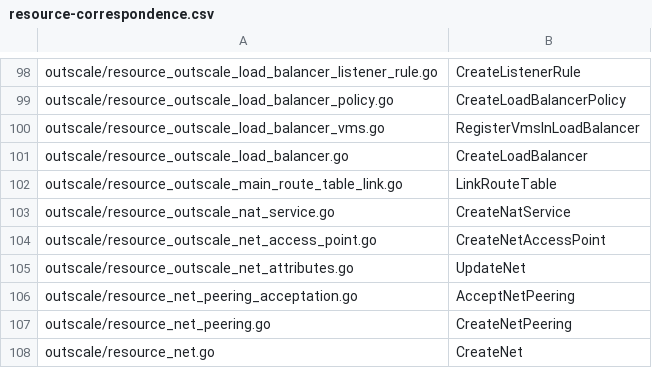
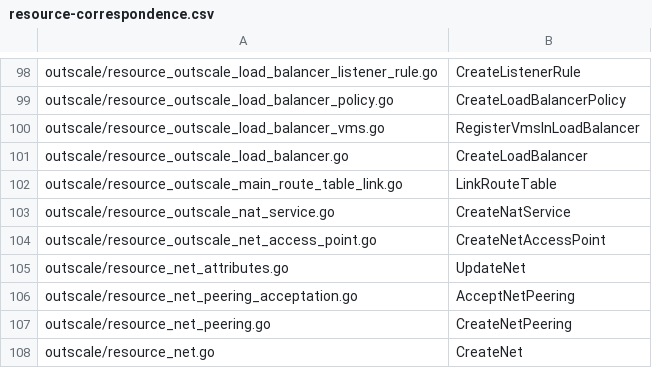
Before and after one commit to outscale/terraform-provider-outscale-doc-components, a CSV file: Content/resource-correspondence.csv, drawn as a sheet; only a part is shown, gaps mark what is left out.

Commit message:
Update some Net Attributes resource filepath in "resource-correspondence.csv"

```diff
--- a/Content/resource-correspondence.csv
+++ b/Content/resource-correspondence.csv
@@ -104,3 +104,3 @@
  outscale/resource_outscale_net_access_point.go, CreateNetAccessPoint
- outscale/resource_outscale_net_attributes.go, UpdateNet
+ outscale/resource_net_attributes.go, UpdateNet
  outscale/resource_net_peering_acceptation.go, AcceptNetPeering
```
